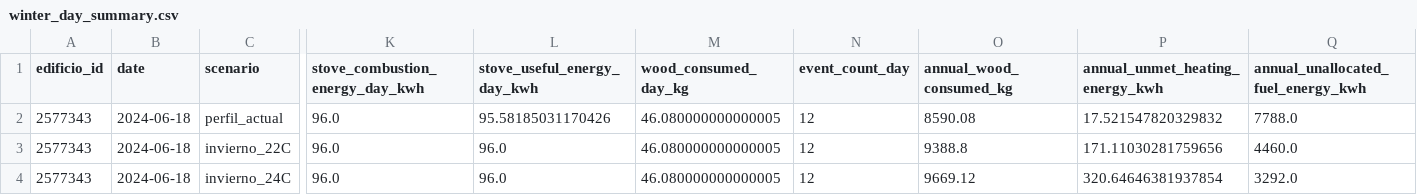
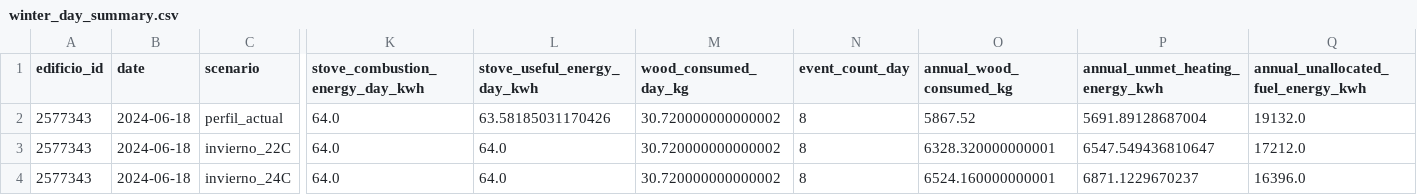
Before and after one commit to FCR-CSET-Merlin/tsib_fcr, a CSV file: outputs/chile_wood_stove_winter_day_magallanes/winter_day_summary.csv, drawn as a sheet; only a part is shown, gaps mark what is left out; the diff names each change by its address in the sheet, - before the commit and + after, or states it on an @@ line.

```diff
--- a/outputs/chile_wood_stove_winter_day_magallanes/winter_day_summary.csv
+++ b/outputs/chile_wood_stove_winter_day_magallanes/winter_day_summary.csv
-K2:K4 (stove_combustion_energy_day_kwh): 96.0
+K2:K4 (stove_combustion_energy_day_kwh): 64.0
-L2 (stove_useful_energy_day_kwh): 95.58185031170426
+L2 (stove_useful_energy_day_kwh): 63.58185031170426
-M2:M4 (wood_consumed_day_kg): 46.080000000000005
+M2:M4 (wood_consumed_day_kg): 30.720000000000002
-N2:N4 (event_count_day): 12
+N2:N4 (event_count_day): 8
-O2 (annual_wood_consumed_kg): 8590.08
+O2 (annual_wood_consumed_kg): 5867.52
-P2 (annual_unmet_heating_energy_kwh): 17.521547820329832
+P2 (annual_unmet_heating_energy_kwh): 5691.89128687004
-Q2: 7788.0
+Q2: 19132.0
-L3:L4 (stove_useful_energy_day_kwh): 96.0
+L3:L4 (stove_useful_energy_day_kwh): 64.0
-O3 (annual_wood_consumed_kg): 9388.8
+O3 (annual_wood_consumed_kg): 6328.320000000001
-P3 (annual_unmet_heating_energy_kwh): 171.11030281759656
+P3 (annual_unmet_heating_energy_kwh): 6547.549436810647
-Q3: 4460.0
+Q3: 17212.0
-O4 (annual_wood_consumed_kg): 9669.12
+O4 (annual_wood_consumed_kg): 6524.160000000001
-P4 (annual_unmet_heating_energy_kwh): 320.64646381937854
+P4 (annual_unmet_heating_energy_kwh): 6871.1229670237
-Q4: 3292.0
+Q4: 16396.0
```
Also changed, not shown: outputs/chile_wood_stove_setpoint_sensitivity_south/setpoint_sensitivity_results.csv, outputs/chile_wood_stove_setpoint_sensitivity_south/setpoint_sensitivity_summary.csv, 9 other files.
